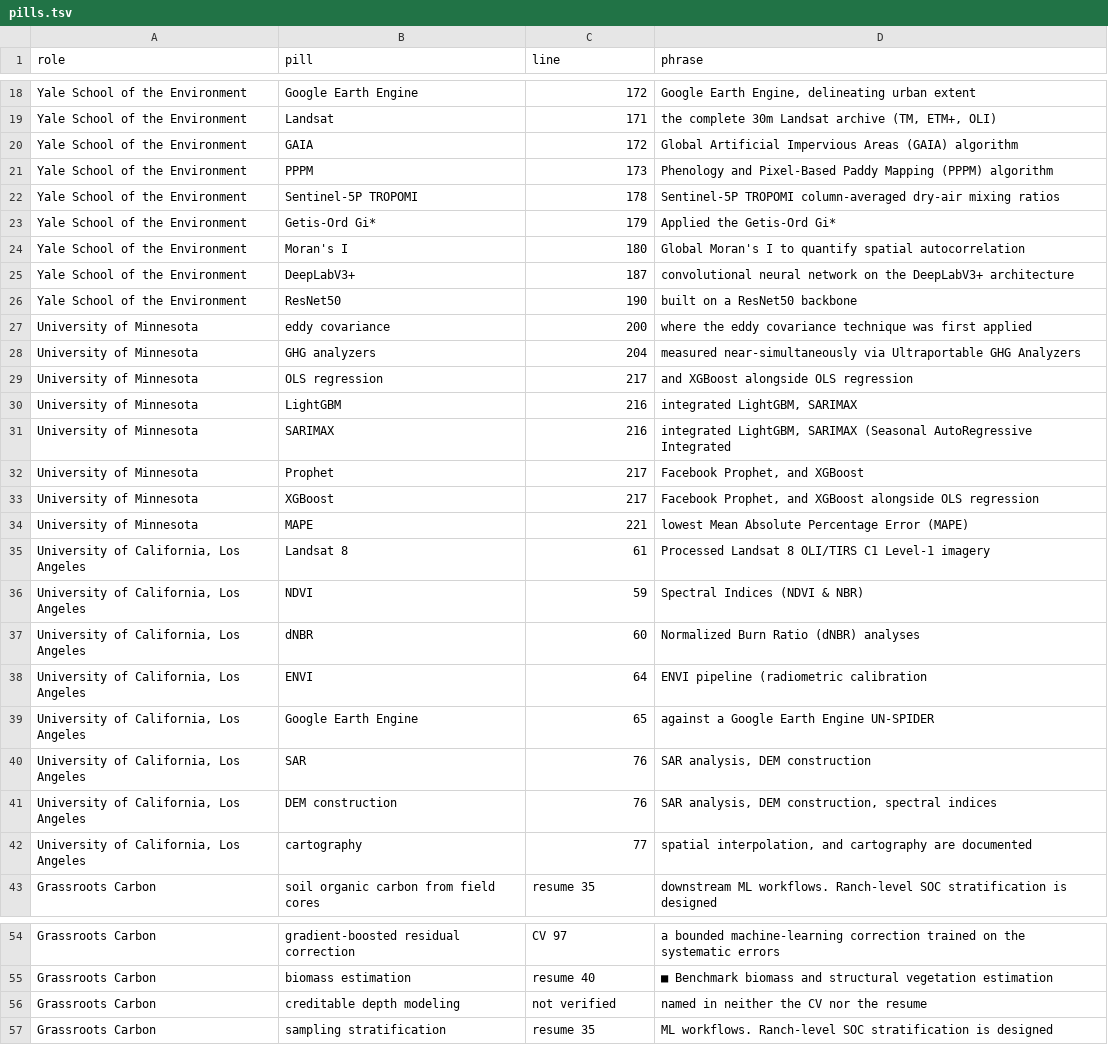
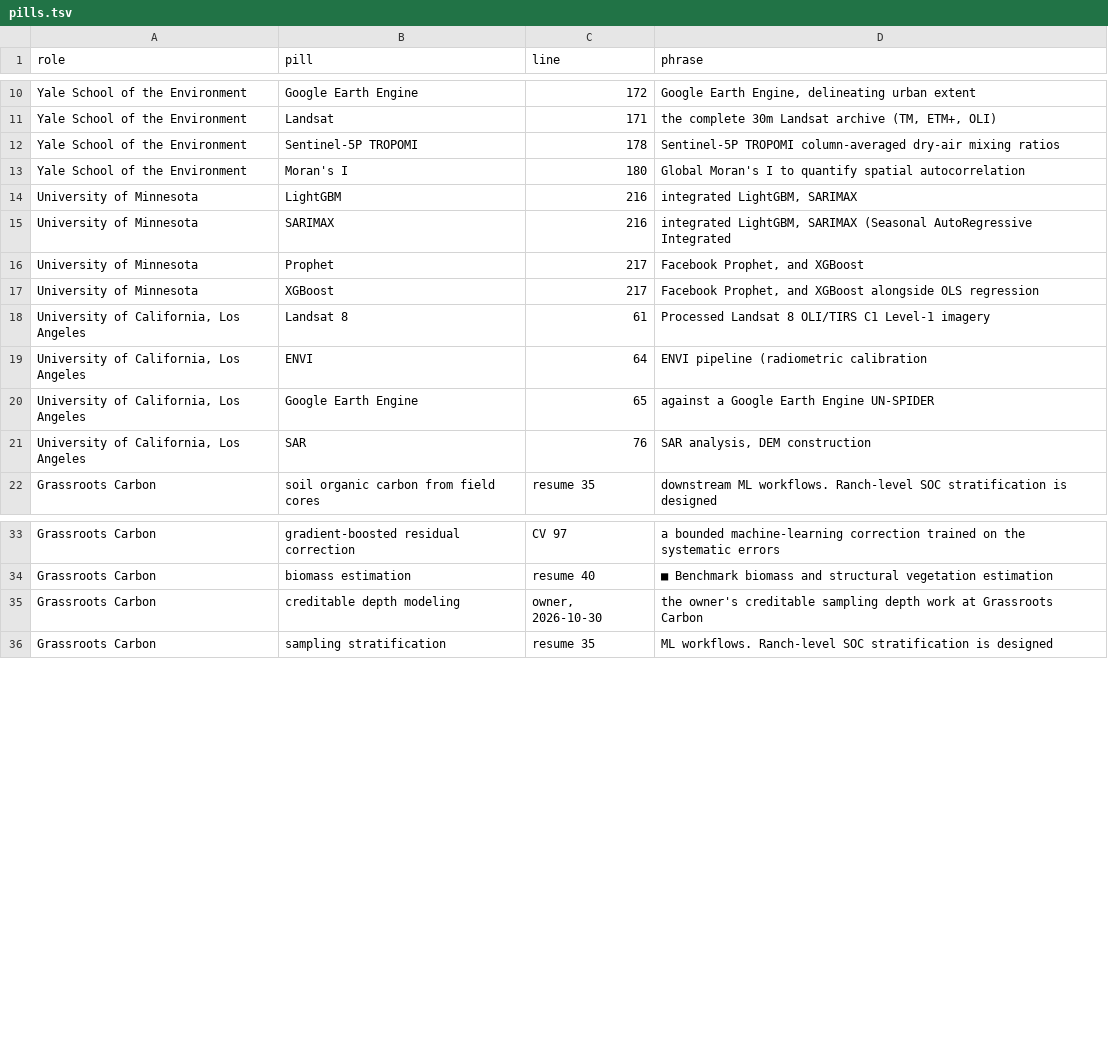
Before and after one commit to matt-duyst/mappingwithmatt, a TSV file: tools/claims/pills.tsv, drawn as a sheet; only a part is shown, gaps mark what is left out; the diff covers the shown part only.

```diff
--- a/tools/claims/pills.tsv
+++ b/tools/claims/pills.tsv
@@ -19,12 +11,4 @@ Yale School of the Environment	Google Earth Engine	172	Google Earth Engine, deli
 Yale School of the Environment	Landsat	171	the complete 30m Landsat archive (TM, ETM+, OLI)
-Yale School of the Environment	GAIA	172	Global Artificial Impervious Areas (GAIA) algorithm
-Yale School of the Environment	PPPM	173	Phenology and Pixel-Based Paddy Mapping (PPPM) algorithm
 Yale School of the Environment	Sentinel-5P TROPOMI	178	Sentinel-5P TROPOMI column-averaged dry-air mixing ratios
-Yale School of the Environment	Getis-Ord Gi*	179	Applied the Getis-Ord Gi*
 Yale School of the Environment	Moran's I	180	Global Moran's I to quantify spatial autocorrelation
-Yale School of the Environment	DeepLabV3+	187	convolutional neural network on the DeepLabV3+ architecture
-Yale School of the Environment	ResNet50	190	built on a ResNet50 backbone
-University of Minnesota	eddy covariance	200	where the eddy covariance technique was first applied
-University of Minnesota	GHG analyzers	204	measured near-simultaneously via Ultraportable GHG Analyzers
-University of Minnesota	OLS regression	217	and XGBoost alongside OLS regression
 University of Minnesota	LightGBM	216	integrated LightGBM, SARIMAX
@@ -33,6 +17,3 @@ University of Minnesota	Prophet	217	Facebook Prophet, and XGBoost
 University of Minnesota	XGBoost	217	Facebook Prophet, and XGBoost alongside OLS regression
-University of Minnesota	MAPE	221	lowest Mean Absolute Percentage Error (MAPE)
 University of California, Los Angeles	Landsat 8	61	Processed Landsat 8 OLI/TIRS C1 Level-1 imagery
-University of California, Los Angeles	NDVI	59	Spectral Indices (NDVI & NBR)
-University of California, Los Angeles	dNBR	60	Normalized Burn Ratio (dNBR) analyses
 University of California, Los Angeles	ENVI	64	ENVI pipeline (radiometric calibration
@@ -40,4 +21,2 @@ University of California, Los Angeles	Google Earth Engine	65	against a Google Ea
 University of California, Los Angeles	SAR	76	SAR analysis, DEM construction
-University of California, Los Angeles	DEM construction	76	SAR analysis, DEM construction, spectral indices
-University of California, Los Angeles	cartography	77	spatial interpolation, and cartography are documented
 Grassroots Carbon	soil organic carbon from field cores	resume 35	downstream ML workflows. Ranch-level SOC stratification is designed
@@ -55,3 +34,3 @@ Grassroots Carbon	gradient-boosted residual correction	CV 97	a bounded machine-l
 Grassroots Carbon	biomass estimation	resume 40	■ Benchmark biomass and structural vegetation estimation
-Grassroots Carbon	creditable depth modeling	not verified	named in neither the CV nor the resume
+Grassroots Carbon	creditable depth modeling	owner, 2026-10-30	the owner's creditable sampling depth work at Grassroots Carbon
 Grassroots Carbon	sampling stratification	resume 35	ML workflows. Ranch-level SOC stratification is designed
```
Also changed, not shown: 8 removed rows elsewhere in this file, tools/claims/ledger.tsv, 1 other file.
